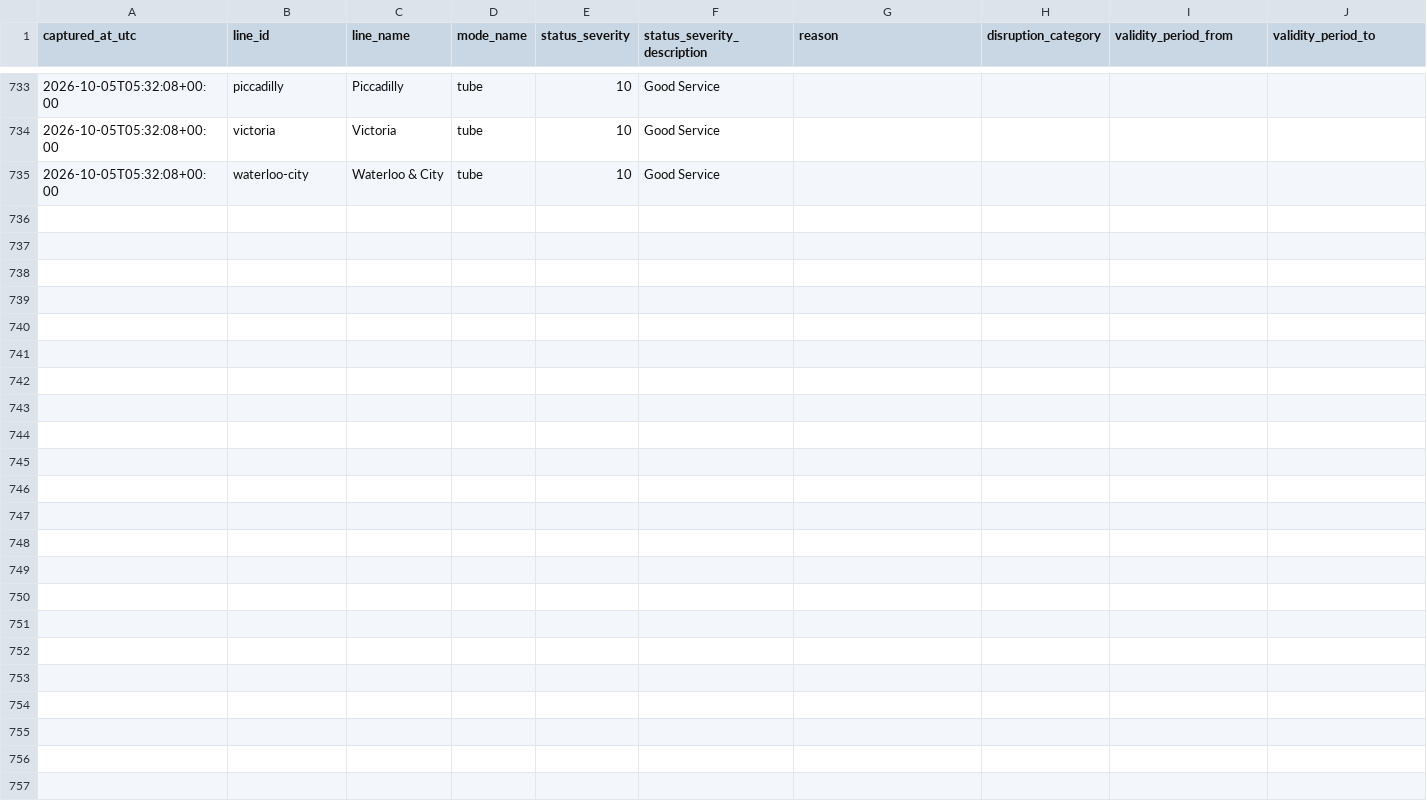
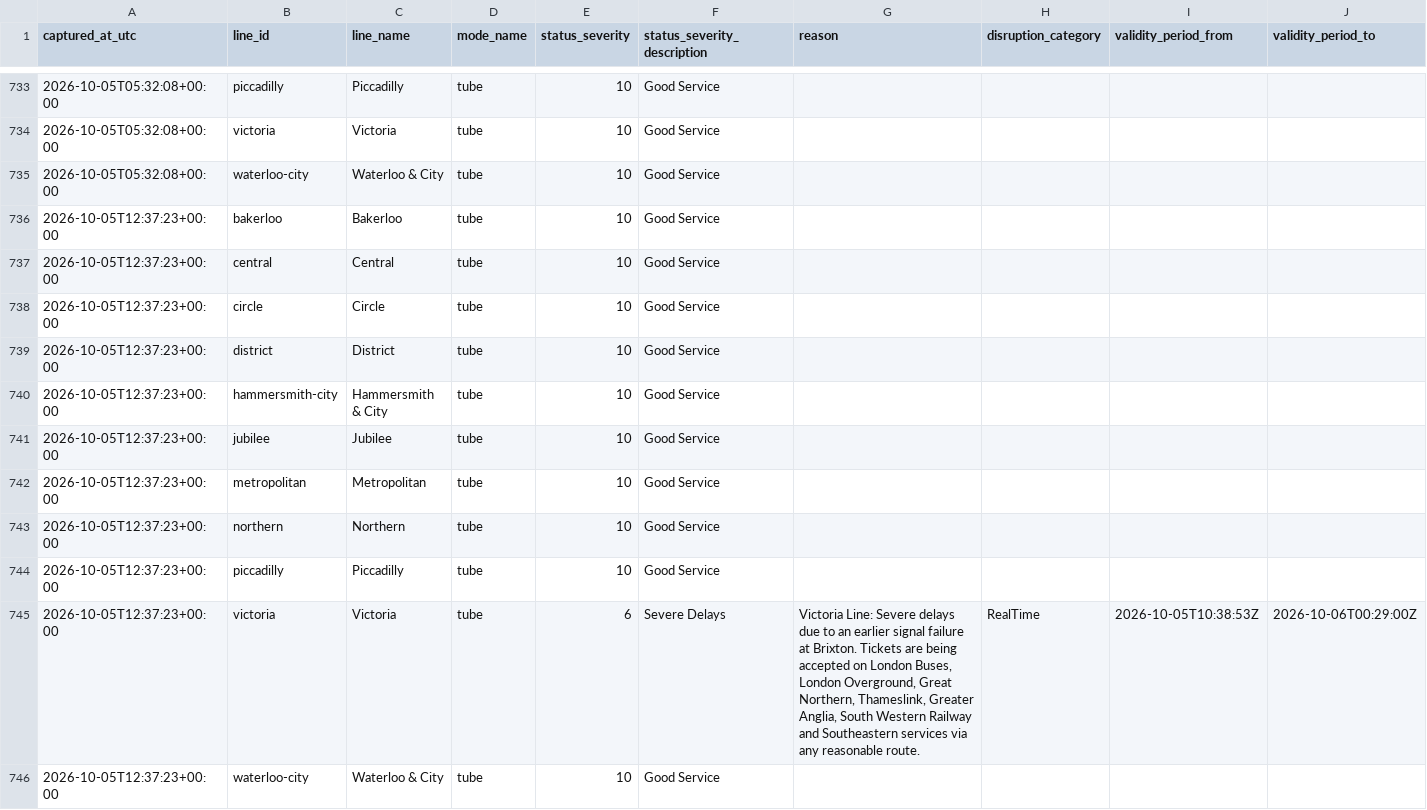
Before and after one commit to hitanshu8141/tfl-delay-dashboard, a CSV file: tfl_status_log.csv, drawn as a sheet; only a part is shown, gaps mark what is left out; the diff names each change by its address in the sheet, - before the commit and + after, or states it on an @@ line.

```diff
--- a/tfl_status_log.csv
+++ b/tfl_status_log.csv
+row 736: 2026-10-05T12:37:23+00:00 | bakerloo | Bakerloo | tube | 10 | Good Service
+row 737: 2026-10-05T12:37:23+00:00 | central | Central | tube | 10 | Good Service
+row 738: 2026-10-05T12:37:23+00:00 | circle | Circle | tube | 10 | Good Service
+row 739: 2026-10-05T12:37:23+00:00 | district | District | tube | 10 | Good Service
+row 740: 2026-10-05T12:37:23+00:00 | hammersmith-city | Hammersmith & City | tube | 10 | Good Service
+row 741: 2026-10-05T12:37:23+00:00 | jubilee | Jubilee | tube | 10 | Good Service
+row 742: 2026-10-05T12:37:23+00:00 | metropolitan | Metropolitan | tube | 10 | Good Service
+row 743: 2026-10-05T12:37:23+00:00 | northern | Northern | tube | 10 | Good Service
+row 744: 2026-10-05T12:37:23+00:00 | piccadilly | Piccadilly | tube | 10 | Good Service
+row 745: 2026-10-05T12:37:23+00:00 | victoria | Victoria | tube | 6 | Severe Delays | Victoria Line: Severe delays due to an earlier signal failure at Brixton. Tickets are being accepted on London Buses, London Overground, Great Northern, Thameslink, Greater Anglia, South Western Railway and Southeastern services via any reasonable route. | RealTime | 2026-10-05T10:38:53Z | 2026-10-06T00:29:00Z
+row 746: 2026-10-05T12:37:23+00:00 | waterloo-city | Waterloo & City | tube | 10 | Good Service
```
